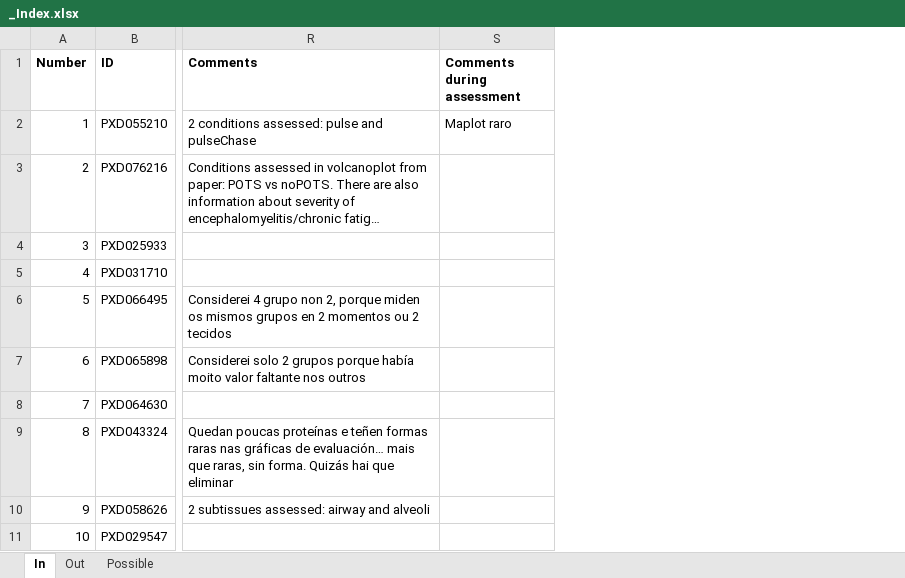
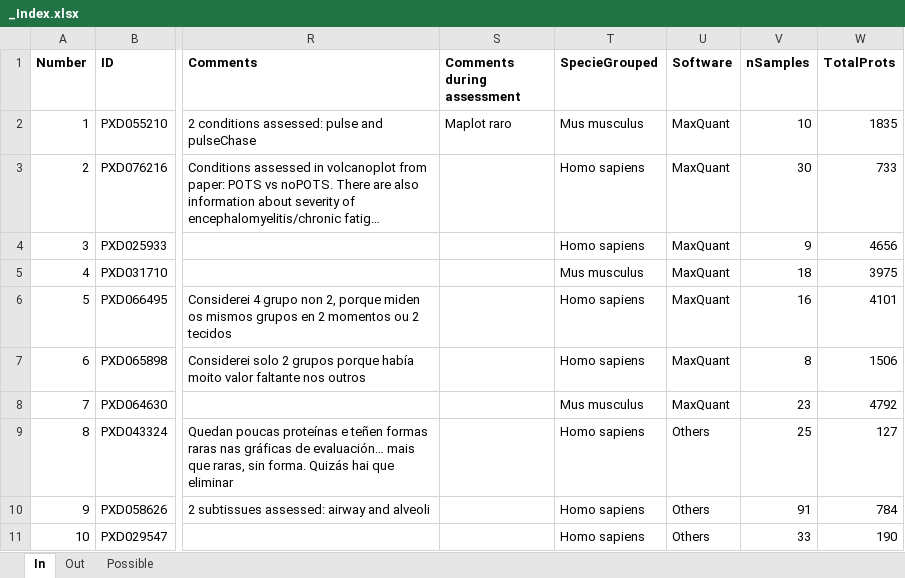
Before and after one commit to juliagcurras/normScore-development, an Excel workbook: OneHundredDatasets/_Index.xlsx, sheet In, drawn as a sheet; only a part is shown, gaps mark what is left out; long unchanged cells end in …; values as stored, in another font and other column widths than the file's, no borders; the diff names each change by its address in the sheet, - before the commit and + after, or states it on an @@ line.

Commit message:
Just a brief depuration of OneHundredDataset folder
To better understading of the code and generated objects

```diff
--- a/OneHundredDatasets/_Index.xlsx (sheet In)
+++ b/OneHundredDatasets/_Index.xlsx (sheet In)
+column T (SpecieGrouped), rows 2-11: Mus musculus | Homo sapiens | Homo sapiens | Mus musculus | Homo sapiens | Homo sapiens | Mus musculus | Homo sapiens | Homo sapiens | Homo sapiens
+column U (Software), rows 2-11: MaxQuant | MaxQuant | MaxQuant | MaxQuant | MaxQuant | MaxQuant | MaxQuant | Others | Others | Others
+column V (nSamples), rows 2-11: 10 | 30 | 9 | 18 | 16 | 8 | 23 | 25 | 91 | 33
+column W (TotalProts), rows 2-11: 1835 | 733 | 4656 | 3975 | 4101 | 1506 | 4792 | 127 | 784 | 190
```
Also changed, not shown: 31 other files.
